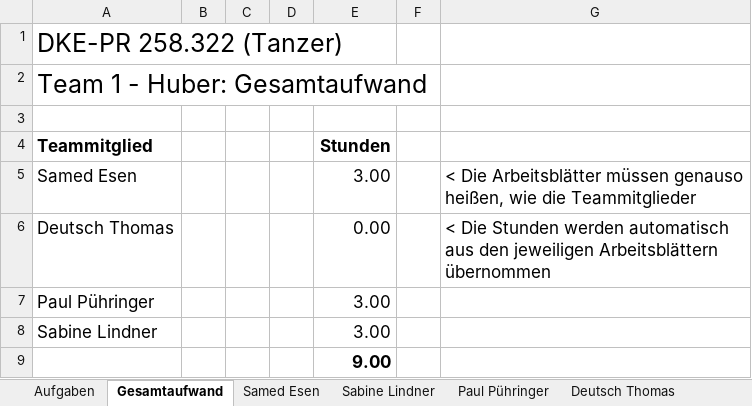
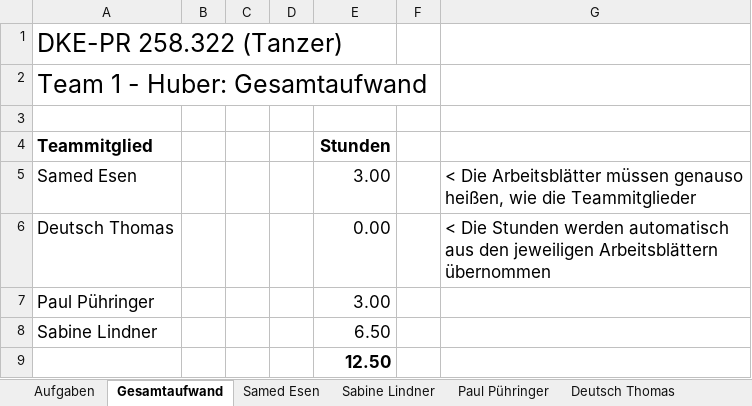
Before and after one commit to deutho/DKE-PR, an Excel workbook: Zeitkonto_DKE.xlsx, sheet Gesamtaufwand, drawn as a sheet; values as stored, in another font and other column widths than the file's, no borders; the diff names each change by its address in the sheet, - before the commit and + after, or states it on an @@ line.

```diff
--- a/Zeitkonto_DKE.xlsx (sheet Gesamtaufwand)
+++ b/Zeitkonto_DKE.xlsx (sheet Gesamtaufwand)
-E8 (Stunden): 3.00
+E8 (Stunden): 6.50
-E9 (Stunden): 9.00
+E9 (Stunden): 12.50
```
Also changed, not shown: sheet Sabine Lindner, sheet Aufgaben.
